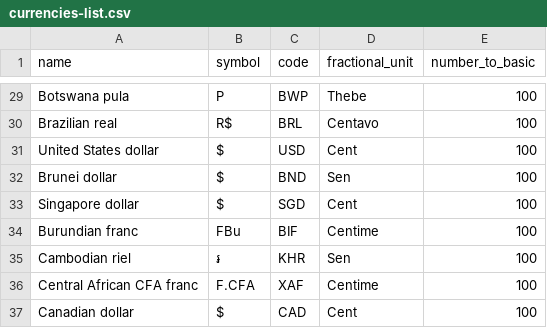
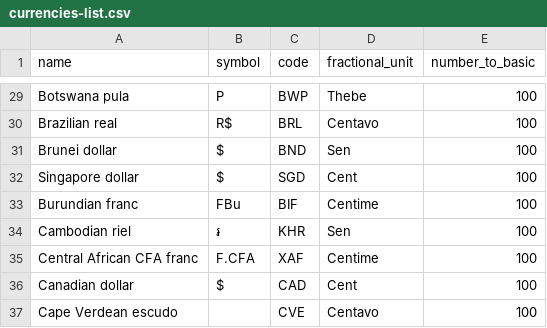
Before and after one commit to anovi/calculus, a CSV file: src/units/currencies-list.csv, drawn as a sheet; only a part is shown, gaps mark what is left out; the shorter side is filled out with more unchanged rows.

Commit message:
initialized currency symbols support

```diff
--- a/src/units/currencies-list.csv
+++ b/src/units/currencies-list.csv
@@ -30,3 +30,2 @@ Botswana pula,P,BWP,Thebe,100
 Brazilian real,R$,BRL,Centavo,100
-United States dollar,$,USD,Cent,100
 Brunei dollar,$,BND,Sen,100
```
Also changed, not shown: 15 other files.
